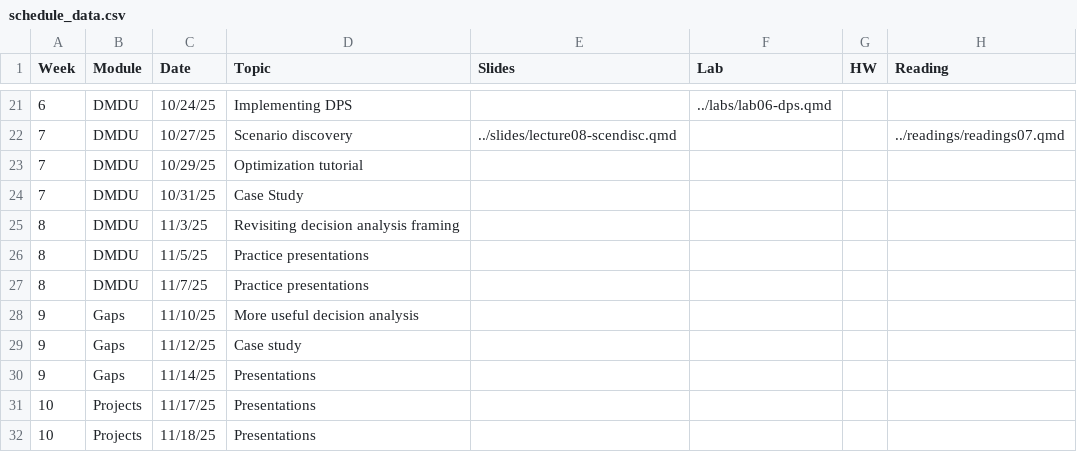
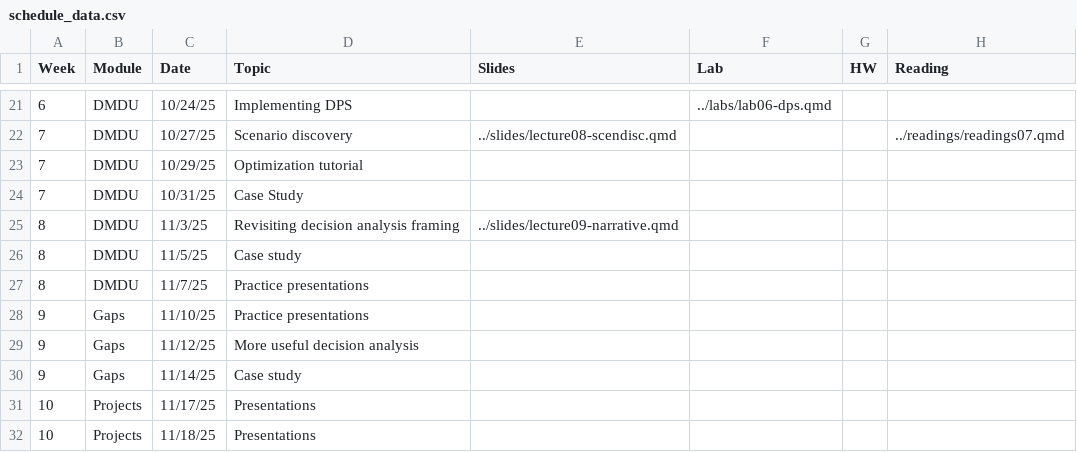
Before and after one commit to abpoll/engs199.20, a CSV file: schedule/schedule_data.csv, drawn as a sheet; only a part is shown, gaps mark what is left out.

Commit message:
narrative stuff

```diff
--- a/schedule/schedule_data.csv
+++ b/schedule/schedule_data.csv
@@ -24,8 +24,8 @@ Week,Module,Date,Topic,Slides,Lab,HW,Reading
 7,DMDU,10/31/25,Case Study,,,,
-8,DMDU,11/3/25,Revisiting decision analysis framing,,,,
-8,DMDU,11/5/25,Practice presentations,,,,
+8,DMDU,11/3/25,Revisiting decision analysis framing,../slides/lecture09-narrative.qmd,,,
+8,DMDU,11/5/25,Case study,,,,
 8,DMDU,11/7/25,Practice presentations,,,,
-9,Gaps,11/10/25,More useful decision analysis,,,,
-9,Gaps,11/12/25,Case study,,,,
-9,Gaps,11/14/25,Presentations,,,,
+9,Gaps,11/10/25,Practice presentations,,,,
+9,Gaps,11/12/25,More useful decision analysis,,,,
+9,Gaps,11/14/25,Case study,,,,
 10,Projects,11/17/25,Presentations,,,,
```
Also changed, not shown: 1 other file.
